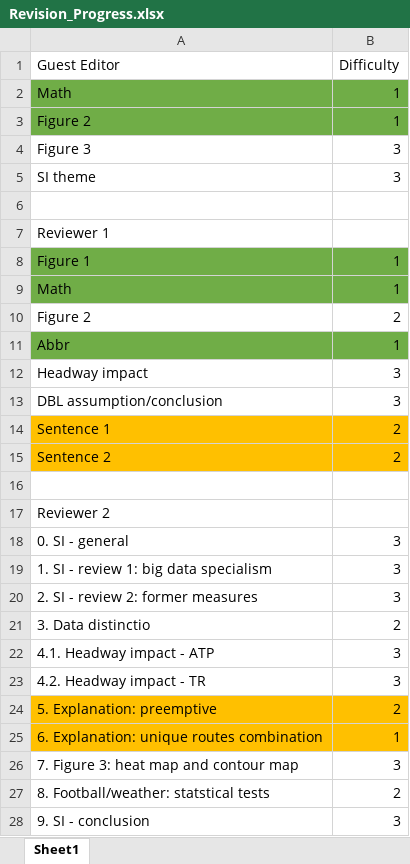
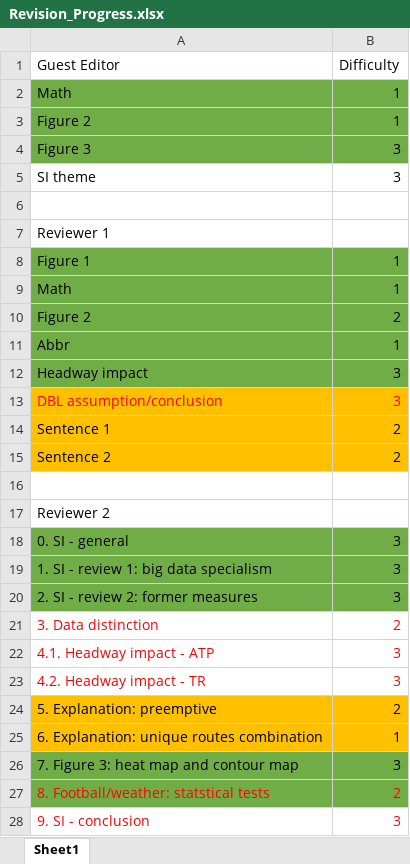
Before and after one commit to luyuliu/transfer, an Excel workbook: Revision_Progress.xlsx, sheet Sheet1, drawn as a sheet; values as stored, in another font and other column widths than the file's, no borders; the diff names each change by its address in the sheet, - before the commit and + after, or states it on an @@ line.

```diff
--- a/Revision_Progress.xlsx (sheet Sheet1)
+++ b/Revision_Progress.xlsx (sheet Sheet1)
-A4:B4 fill: none
+A4:B4 fill: #70AD47
-A10:B10 fill: none
+A10:B10 fill: #70AD47
-A12:B12 fill: none
+A12:B12 fill: #70AD47
@@ A13:B13 fill: none → #FFC000, text colour: black → #FF0000 @@
-A18:B20 fill: none
+A18:B20 fill: #70AD47
-A21 (Guest Editor): 3. Data distinctio
+A21 (Guest Editor): 3. Data distinction
-A21:B23 text colour: black
+A21:B23 text colour: #FF0000
-A26:B27 fill: none
+A26:B27 fill: #70AD47
-A27:B28 text colour: black
+A27:B28 text colour: #FF0000
```
Also changed, not shown: doc/APC-GTFS.xlsx, 13 other files.
